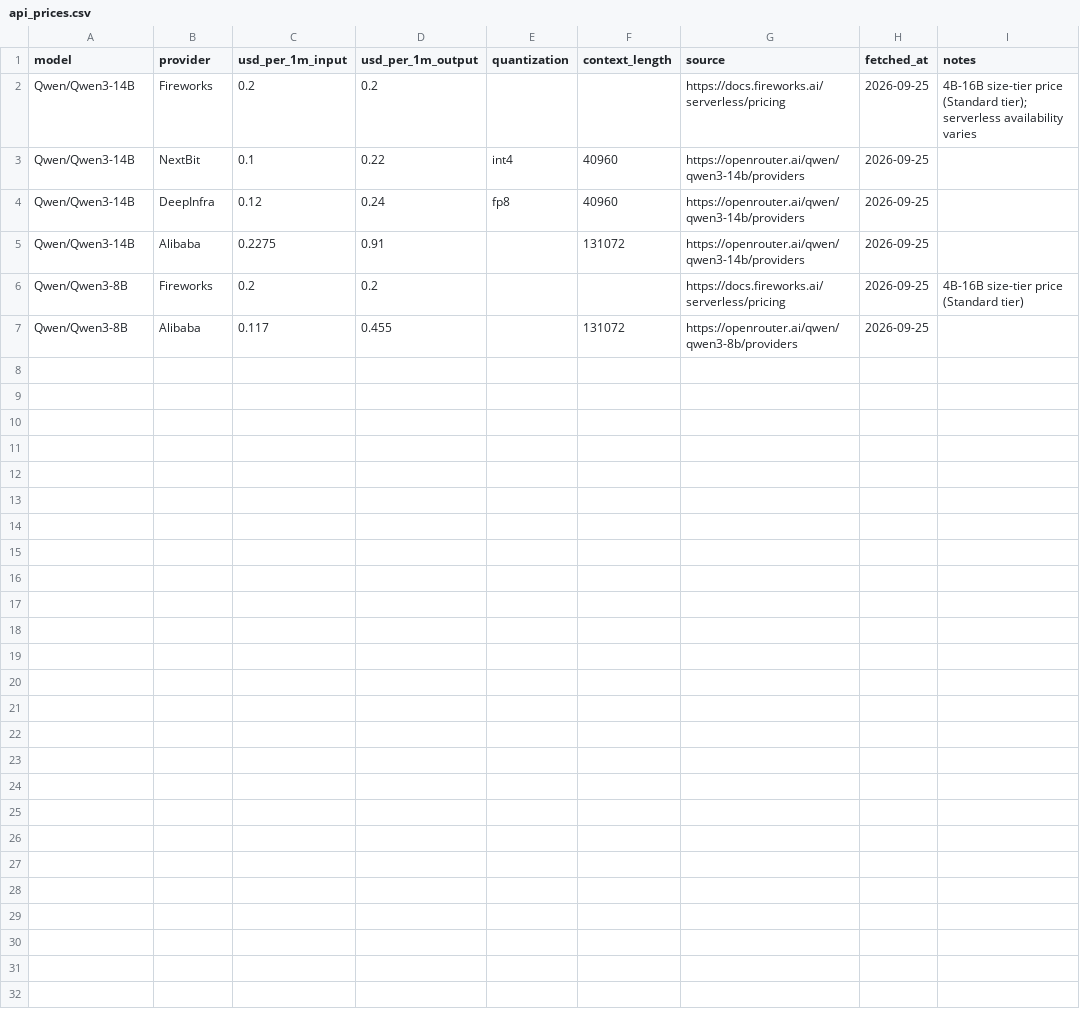
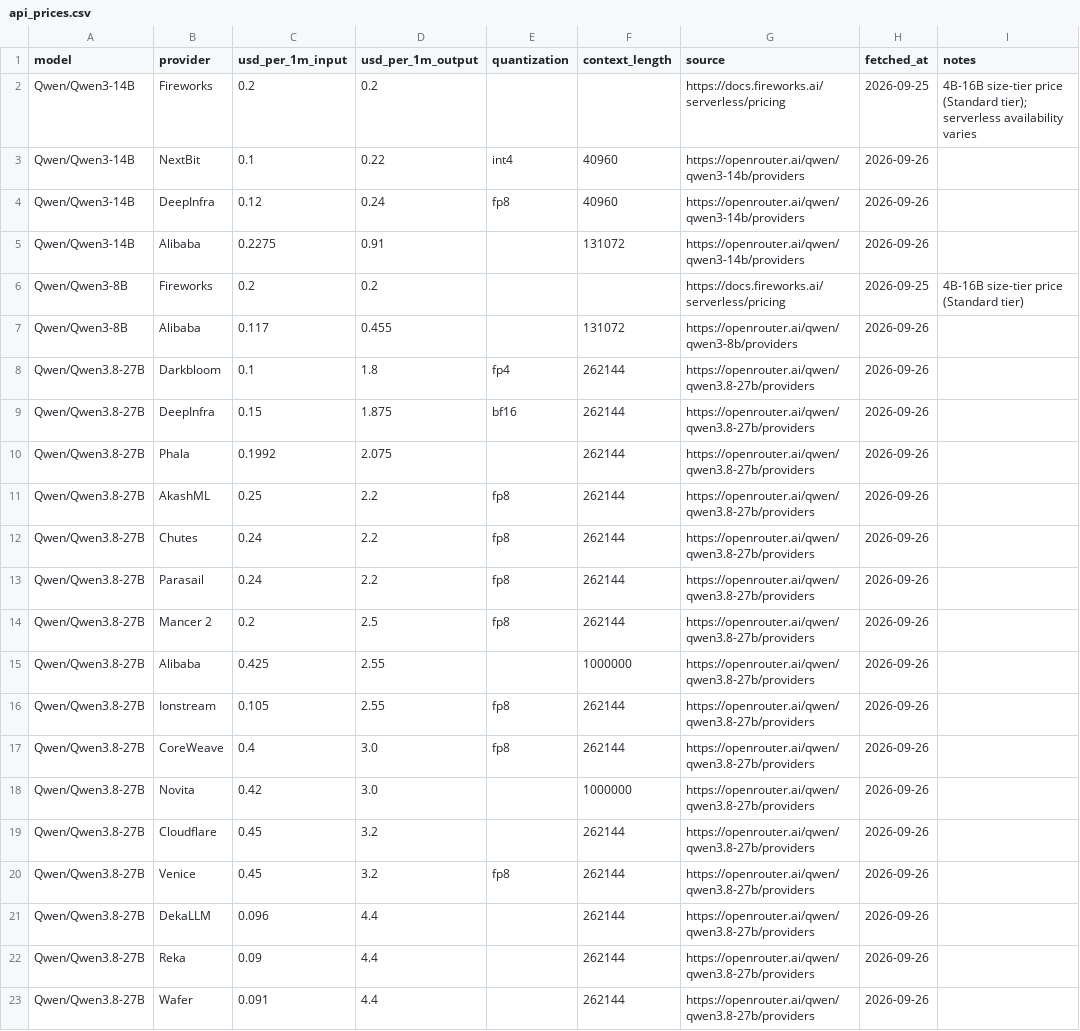
Before and after one commit to tgarg01/silybench-data, a CSV file: derived/csv/api_prices.csv, drawn as a sheet.

```diff
--- a/derived/csv/api_prices.csv
+++ b/derived/csv/api_prices.csv
@@ -2,6 +2,22 @@ model,provider,usd_per_1m_input,usd_per_1m_output,quantization,context_length,so
 Qwen/Qwen3-14B,Fireworks,0.2,0.2,,,https://docs.fireworks.ai/serverless/pricing,2026-09-25,4B-16B size-tier price (Standard tier); serverless availability varies
-Qwen/Qwen3-14B,NextBit,0.1,0.22,int4,40960,https://openrouter.ai/qwen/qwen3-14b/providers,2026-09-25,
-Qwen/Qwen3-14B,DeepInfra,0.12,0.24,fp8,40960,https://openrouter.ai/qwen/qwen3-14b/providers,2026-09-25,
-Qwen/Qwen3-14B,Alibaba,0.2275,0.91,,131072,https://openrouter.ai/qwen/qwen3-14b/providers,2026-09-25,
+Qwen/Qwen3-14B,NextBit,0.1,0.22,int4,40960,https://openrouter.ai/qwen/qwen3-14b/providers,2026-09-26,
+Qwen/Qwen3-14B,DeepInfra,0.12,0.24,fp8,40960,https://openrouter.ai/qwen/qwen3-14b/providers,2026-09-26,
+Qwen/Qwen3-14B,Alibaba,0.2275,0.91,,131072,https://openrouter.ai/qwen/qwen3-14b/providers,2026-09-26,
 Qwen/Qwen3-8B,Fireworks,0.2,0.2,,,https://docs.fireworks.ai/serverless/pricing,2026-09-25,4B-16B size-tier price (Standard tier)
-Qwen/Qwen3-8B,Alibaba,0.117,0.455,,131072,https://openrouter.ai/qwen/qwen3-8b/providers,2026-09-25,
+Qwen/Qwen3-8B,Alibaba,0.117,0.455,,131072,https://openrouter.ai/qwen/qwen3-8b/providers,2026-09-26,
+Qwen/Qwen3.8-27B,Darkbloom,0.1,1.8,fp4,262144,https://openrouter.ai/qwen/qwen3.8-27b/providers,2026-09-26,
+Qwen/Qwen3.8-27B,DeepInfra,0.15,1.875,bf16,262144,https://openrouter.ai/qwen/qwen3.8-27b/providers,2026-09-26,
+Qwen/Qwen3.8-27B,Phala,0.1992,2.075,,262144,https://openrouter.ai/qwen/qwen3.8-27b/providers,2026-09-26,
+Qwen/Qwen3.8-27B,AkashML,0.25,2.2,fp8,262144,https://openrouter.ai/qwen/qwen3.8-27b/providers,2026-09-26,
+Qwen/Qwen3.8-27B,Chutes,0.24,2.2,fp8,262144,https://openrouter.ai/qwen/qwen3.8-27b/providers,2026-09-26,
+Qwen/Qwen3.8-27B,Parasail,0.24,2.2,fp8,262144,https://openrouter.ai/qwen/qwen3.8-27b/providers,2026-09-26,
+Qwen/Qwen3.8-27B,Mancer 2,0.2,2.5,fp8,262144,https://openrouter.ai/qwen/qwen3.8-27b/providers,2026-09-26,
+Qwen/Qwen3.8-27B,Alibaba,0.425,2.55,,1000000,https://openrouter.ai/qwen/qwen3.8-27b/providers,2026-09-26,
+Qwen/Qwen3.8-27B,Ionstream,0.105,2.55,fp8,262144,https://openrouter.ai/qwen/qwen3.8-27b/providers,2026-09-26,
+Qwen/Qwen3.8-27B,CoreWeave,0.4,3.0,fp8,262144,https://openrouter.ai/qwen/qwen3.8-27b/providers,2026-09-26,
+Qwen/Qwen3.8-27B,Novita,0.42,3.0,,1000000,https://openrouter.ai/qwen/qwen3.8-27b/providers,2026-09-26,
+Qwen/Qwen3.8-27B,Cloudflare,0.45,3.2,,262144,https://openrouter.ai/qwen/qwen3.8-27b/providers,2026-09-26,
+Qwen/Qwen3.8-27B,Venice,0.45,3.2,fp8,262144,https://openrouter.ai/qwen/qwen3.8-27b/providers,2026-09-26,
+Qwen/Qwen3.8-27B,DekaLLM,0.096,4.4,,262144,https://openrouter.ai/qwen/qwen3.8-27b/providers,2026-09-26,
+Qwen/Qwen3.8-27B,Reka,0.09,4.4,,262144,https://openrouter.ai/qwen/qwen3.8-27b/providers,2026-09-26,
+Qwen/Qwen3.8-27B,Wafer,0.091,4.4,,262144,https://openrouter.ai/qwen/qwen3.8-27b/providers,2026-09-26,
```
Also changed, not shown: derived/csv/gpu_prices.csv, derived/csv/hosted_costs.csv, 25 other files.
